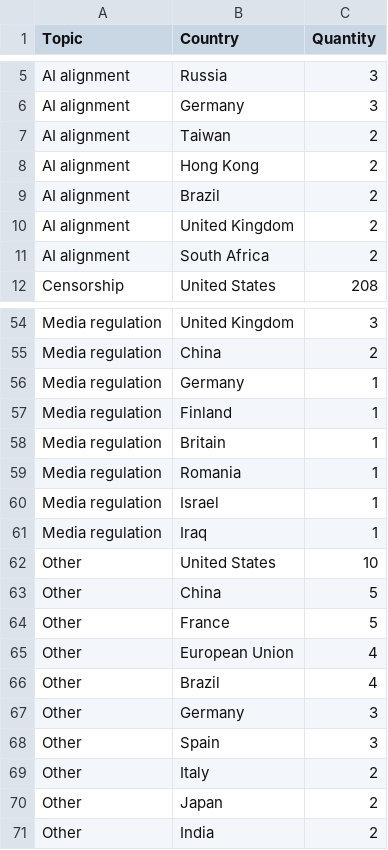
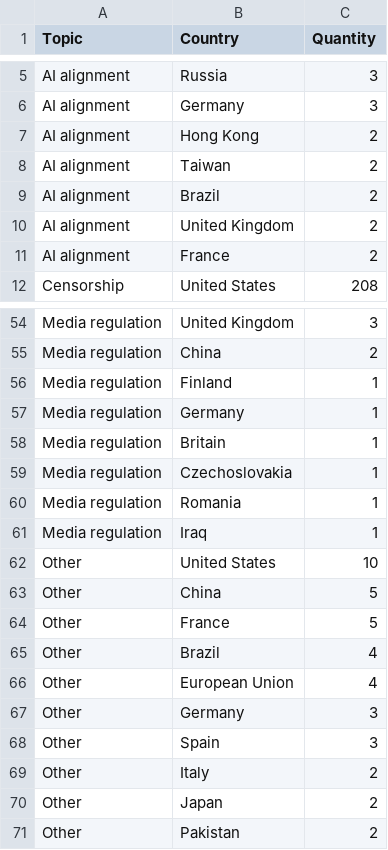
Before and after one commit to edekeulenaar/phd, a CSV file: data/top_countries_by_topic.csv, drawn as a sheet; only a part is shown, gaps mark what is left out.

```diff
--- a/data/top_countries_by_topic.csv
+++ b/data/top_countries_by_topic.csv
@@ -6,7 +6,7 @@ AI alignment,Russia,3
 AI alignment,Germany,3
+AI alignment,Hong Kong,2
 AI alignment,Taiwan,2
-AI alignment,Hong Kong,2
 AI alignment,Brazil,2
 AI alignment,United Kingdom,2
-AI alignment,South Africa,2
+AI alignment,France,2
 Censorship,United States,208
@@ -55,7 +55,7 @@ Media regulation,United Kingdom,3
 Media regulation,China,2
+Media regulation,Finland,1
 Media regulation,Germany,1
-Media regulation,Finland,1
 Media regulation,Britain,1
+Media regulation,Czechoslovakia,1
 Media regulation,Romania,1
-Media regulation,Israel,1
 Media regulation,Iraq,1
@@ -64,4 +64,4 @@ Other,China,5
 Other,France,5
+Other,Brazil,4
 Other,European Union,4
-Other,Brazil,4
 Other,Germany,3
@@ -70,2 +70,2 @@ Other,Italy,2
 Other,Japan,2
-Other,India,2
+Other,Pakistan,2
```
Also changed, not shown: data/network_subtopic_edges.csv, data/network_topic_edges.csv, 8 other files.
